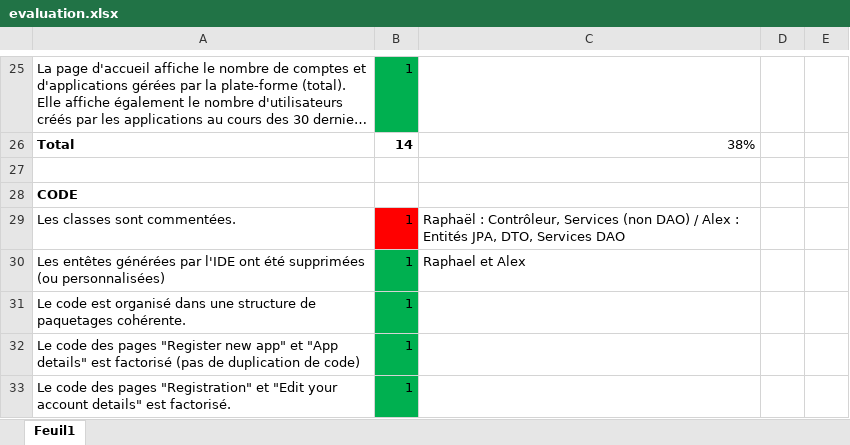
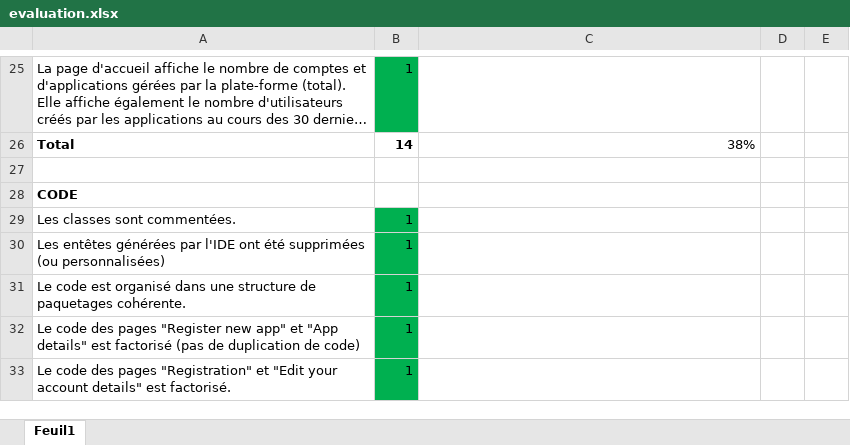
Before and after one commit to michellesakam/Teaching-HEIGVD-AMT-2015-Project, an Excel workbook: evaluation/evaluation.xlsx, sheet Feuil1, drawn as a sheet; only a part is shown, gaps mark what is left out; long unchanged cells end in …; values as stored, in another font and other column widths than the file's, no borders; the diff names each change by its address in the sheet, - before the commit and + after, or states it on an @@ line.

Commit message:
Mise à jour de l'auto-evaluation

```diff
--- a/evaluation/evaluation.xlsx (sheet Feuil1)
+++ b/evaluation/evaluation.xlsx (sheet Feuil1)
-B29 fill: #FF0000
+B29 fill: #00B050
-C29: Raphaël : Contrôleur, Services (non DAO) / Alex : Entités JPA, DTO, Services DAO
+C29: (empty)
-C30: Raphael et Alex
+C30: (empty)
```
